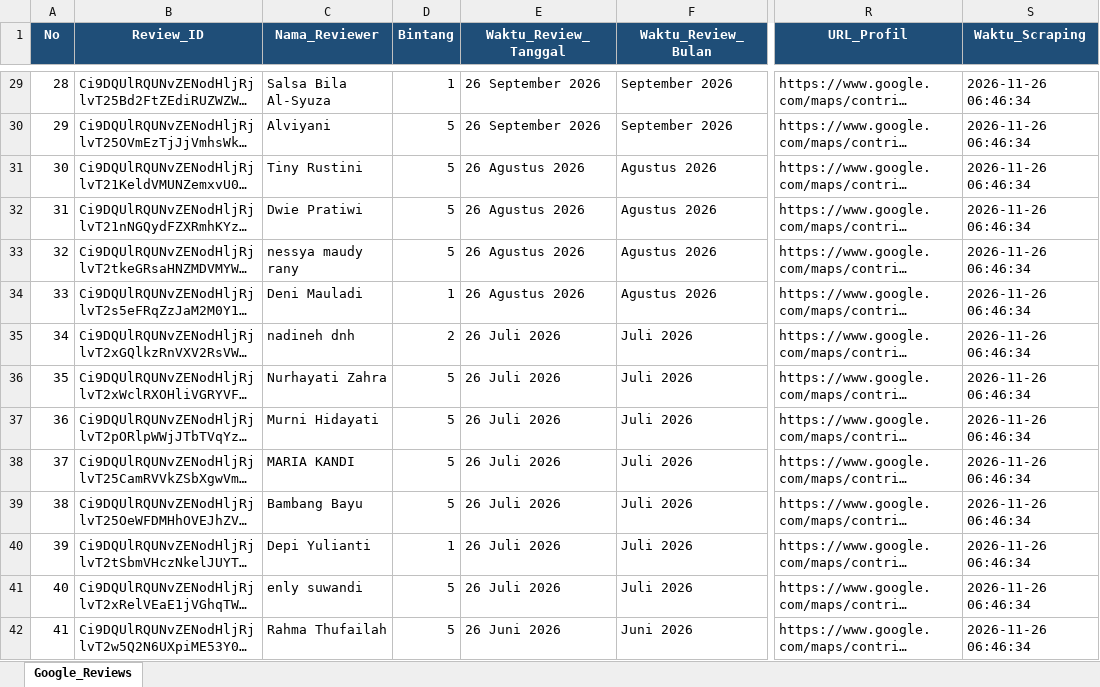
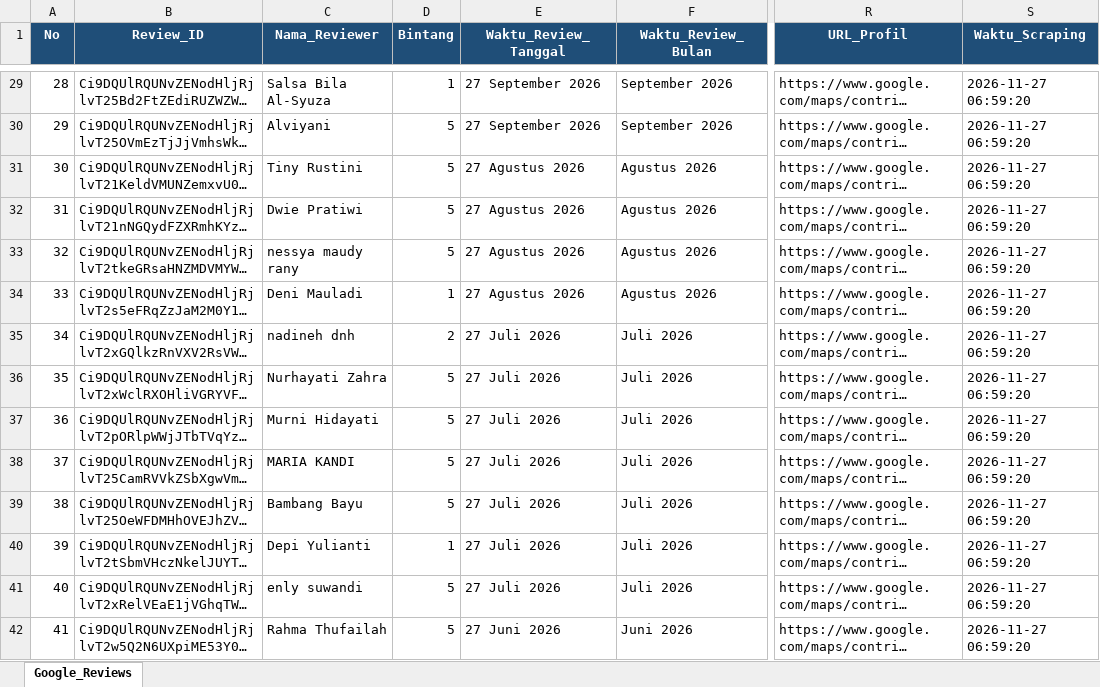
Before and after one commit to bagaskara0506/Klinik_GReview_Analysis, an Excel workbook: raw_data/hasil_review_klinik_kita.xlsx, sheet Google_Reviews, drawn as a sheet; only a part is shown, gaps mark what is left out; long unchanged cells end in …; values as stored, in another font and other column widths than the file's, no borders; the diff covers the shown part only; the diff names each change by its address in the sheet, - before the commit and + after, or states it on an @@ line.

```diff
--- a/raw_data/hasil_review_klinik_kita.xlsx (sheet Google_Reviews)
+++ b/raw_data/hasil_review_klinik_kita.xlsx (sheet Google_Reviews)
-E29:E30 (Waktu_Review_Tanggal): 26 September 2026
+E29:E30 (Waktu_Review_Tanggal): 27 September 2026
-S29:S42 (Waktu_Scraping): 2026-11-26 06:46:34
+S29:S42 (Waktu_Scraping): 2026-11-27 06:59:20
-E31:E34 (Waktu_Review_Tanggal): 26 Agustus 2026
+E31:E34 (Waktu_Review_Tanggal): 27 Agustus 2026
-E35:E41 (Waktu_Review_Tanggal): 26 Juli 2026
+E35:E41 (Waktu_Review_Tanggal): 27 Juli 2026
-E42 (Waktu_Review_Tanggal): 26 Juni 2026
+E42 (Waktu_Review_Tanggal): 27 Juni 2026
```
Also changed, not shown: 750 edited cells elsewhere in this sheet.
